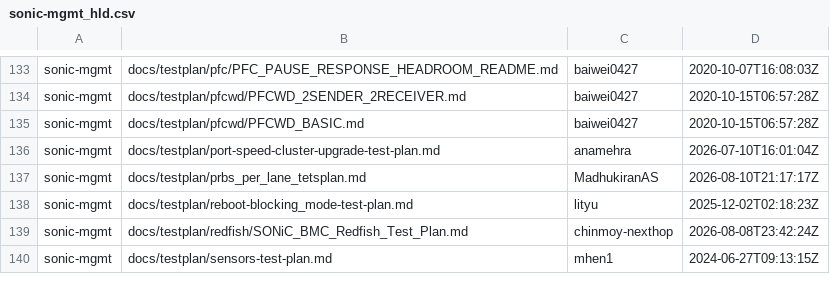
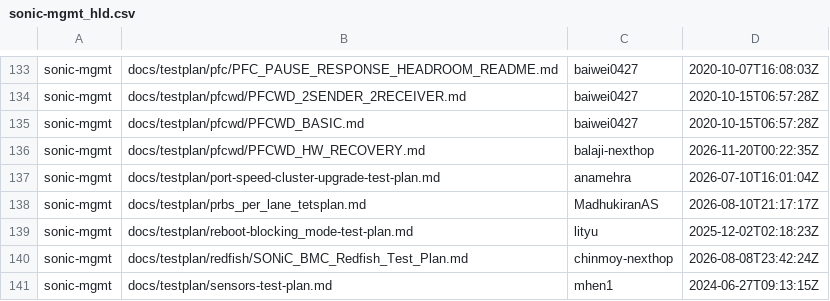
Before and after one commit to sonic-net/sonic-tsc, a CSV file: sii_testplan_hld/sonic-mgmt_hld.csv, drawn as a sheet; only a part is shown, gaps mark what is left out.

Commit message:
[data] Update testplan HLD related data. (#2481)

```diff
--- a/sii_testplan_hld/sonic-mgmt_hld.csv
+++ b/sii_testplan_hld/sonic-mgmt_hld.csv
@@ -135,2 +135,3 @@ sonic-mgmt,docs/testplan/pfcwd/PFCWD_2SENDER_2RECEIVER.md,baiwei0427,2020-10-15T
 sonic-mgmt,docs/testplan/pfcwd/PFCWD_BASIC.md,baiwei0427,2020-10-15T06:57:28Z
+sonic-mgmt,docs/testplan/pfcwd/PFCWD_HW_RECOVERY.md,balaji-nexthop,2026-11-20T00:22:35Z
 sonic-mgmt,docs/testplan/port-speed-cluster-upgrade-test-plan.md,anamehra,2026-07-10T16:01:04Z
```
